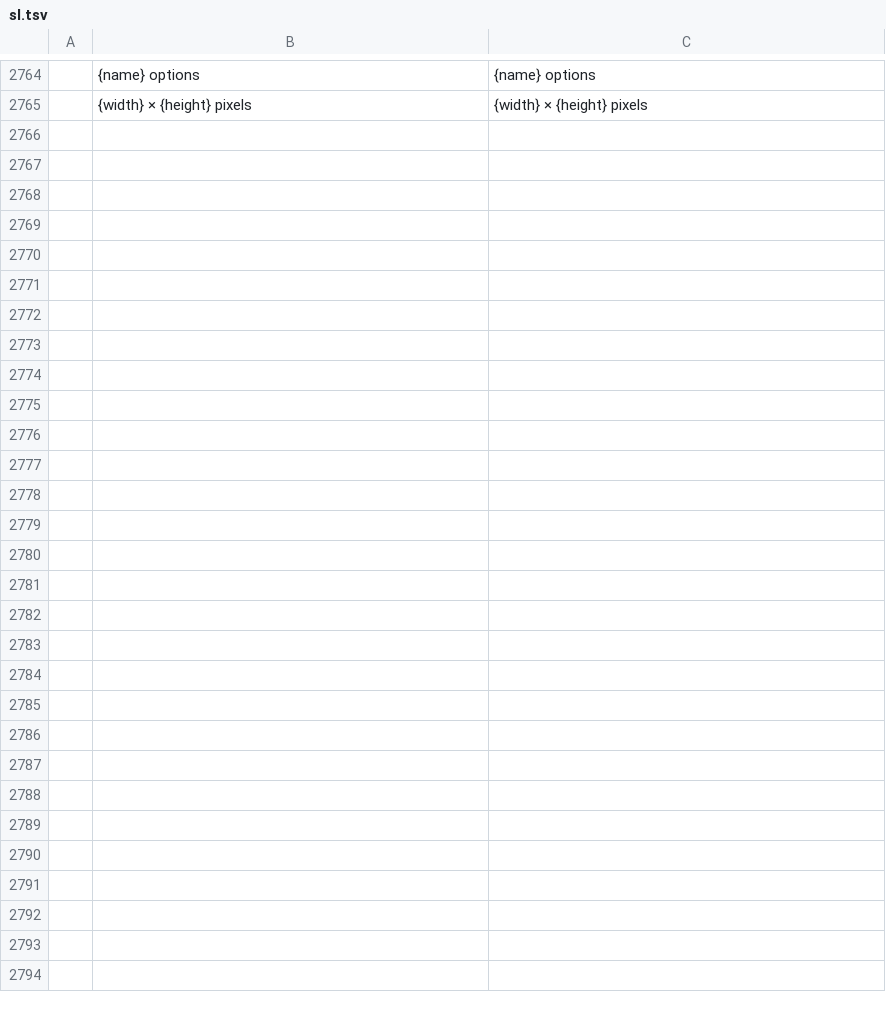
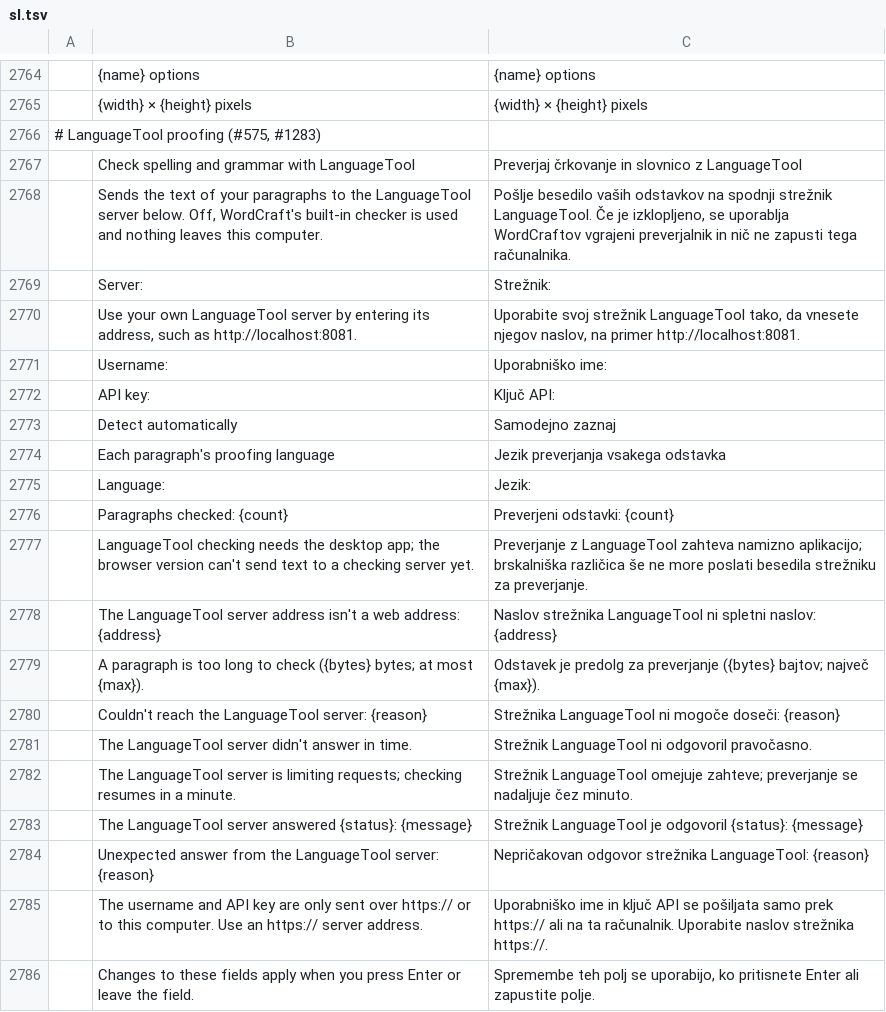
Before and after one commit to dkhlapov/wordcraft, a TSV file: crates/ui-egui/src/i18n/sl.tsv, drawn as a sheet; only a part is shown, gaps mark what is left out; the diff names each change by its address in the sheet, - before the commit and + after, or states it on an @@ line.

```diff
--- a/crates/ui-egui/src/i18n/sl.tsv
+++ b/crates/ui-egui/src/i18n/sl.tsv
+row 2766: # LanguageTool proofing (#575, #1283)
+row 2767:  | Check spelling and grammar with LanguageTool | Preverjaj črkovanje in slovnico z LanguageTool
+row 2768:  | Sends the text of your paragraphs to the LanguageTool server below. Off, WordCraft's built-in checker is used and nothing leaves this computer. | Pošlje besedilo vaših odstavkov na spodnji strežnik LanguageTool. Če je izklopljeno, se uporablja WordCraftov vgrajeni preverjalnik in nič ne zapusti tega računalnika.
+row 2769:  | Server: | Strežnik:
+row 2770:  | Use your own LanguageTool server by entering its address, such as http://localhost:8081. | Uporabite svoj strežnik LanguageTool tako, da vnesete njegov naslov, na primer http://localhost:8081.
+row 2771:  | Username: | Uporabniško ime:
+row 2772:  | API key: | Ključ API:
+row 2773:  | Detect automatically | Samodejno zaznaj
+row 2774:  | Each paragraph's proofing language | Jezik preverjanja vsakega odstavka
+row 2775:  | Language: | Jezik:
+row 2776:  | Paragraphs checked: {count} | Preverjeni odstavki: {count}
+row 2777:  | LanguageTool checking needs the desktop app; the browser version can't send text to a checking server yet. | Preverjanje z LanguageTool zahteva namizno aplikacijo; brskalniška različica še ne more poslati besedila strežniku za preverjanje.
+row 2778:  | The LanguageTool server address isn't a web address: {address} | Naslov strežnika LanguageTool ni spletni naslov: {address}
+row 2779:  | A paragraph is too long to check ({bytes} bytes; at most {max}). | Odstavek je predolg za preverjanje ({bytes} bajtov; največ {max}).
+row 2780:  | Couldn't reach the LanguageTool server: {reason} | Strežnika LanguageTool ni mogoče doseči: {reason}
+row 2781:  | The LanguageTool server didn't answer in time. | Strežnik LanguageTool ni odgovoril pravočasno.
+row 2782:  | The LanguageTool server is limiting requests; checking resumes in a minute. | Strežnik LanguageTool omejuje zahteve; preverjanje se nadaljuje čez minuto.
+row 2783:  | The LanguageTool server answered {status}: {message} | Strežnik LanguageTool je odgovoril {status}: {message}
+row 2784:  | Unexpected answer from the LanguageTool server: {reason} | Nepričakovan odgovor strežnika LanguageTool: {reason}
+row 2785:  | The username and API key are only sent over https:// or to this computer. Use an https:// server address. | Uporabniško ime in ključ API se pošiljata samo prek https:// ali na ta računalnik. Uporabite naslov strežnika https://.
+row 2786:  | Changes to these fields apply when you press Enter or leave the field. | Spremembe teh polj se uporabijo, ko pritisnete Enter ali zapustite polje.
```
Also changed, not shown: crates/ui-egui/src/i18n/ro.tsv.
